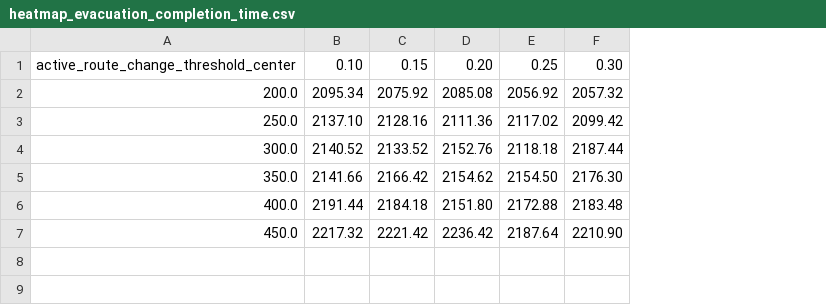
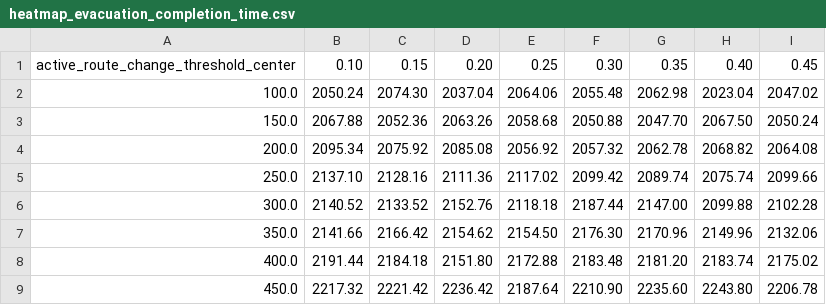
Before and after one commit to katagi-yugaku/vehicle-assistant-system, a CSV file: scenarios/JIP/1-1-2/results/heatmap_evacuation_completion_time.csv, drawn as a sheet; addresses are those after the commit; the diff names each change by its address in the sheet, - before the commit and + after, or states it on an @@ line.

```diff
--- a/scenarios/JIP/1-1-2/results/heatmap_evacuation_completion_time.csv
+++ b/scenarios/JIP/1-1-2/results/heatmap_evacuation_completion_time.csv
+column G, row 1: 0.35; rows 4-9: 2062.78 | 2089.74 | 2147.00 | 2170.96 | 2181.20 | 2235.60
+column H, row 1: 0.40; rows 4-9: 2068.82 | 2075.74 | 2099.88 | 2149.96 | 2183.74 | 2243.80
+column I, row 1: 0.45; rows 4-9: 2064.08 | 2099.66 | 2102.28 | 2132.06 | 2175.02 | 2206.78
+row 2: 100.0 | 2050.24 | 2074.30 | 2037.04 | 2064.06 | 2055.48 | 2062.98 | 2023.04 | 2047.02
+row 3: 150.0 | 2067.88 | 2052.36 | 2063.26 | 2058.68 | 2050.88 | 2047.70 | 2067.50 | 2050.24
```
Also changed, not shown: scenarios/JIP/1-1-2/results/heatmap_route_changed_vehicle_count.csv, 12 other files.
